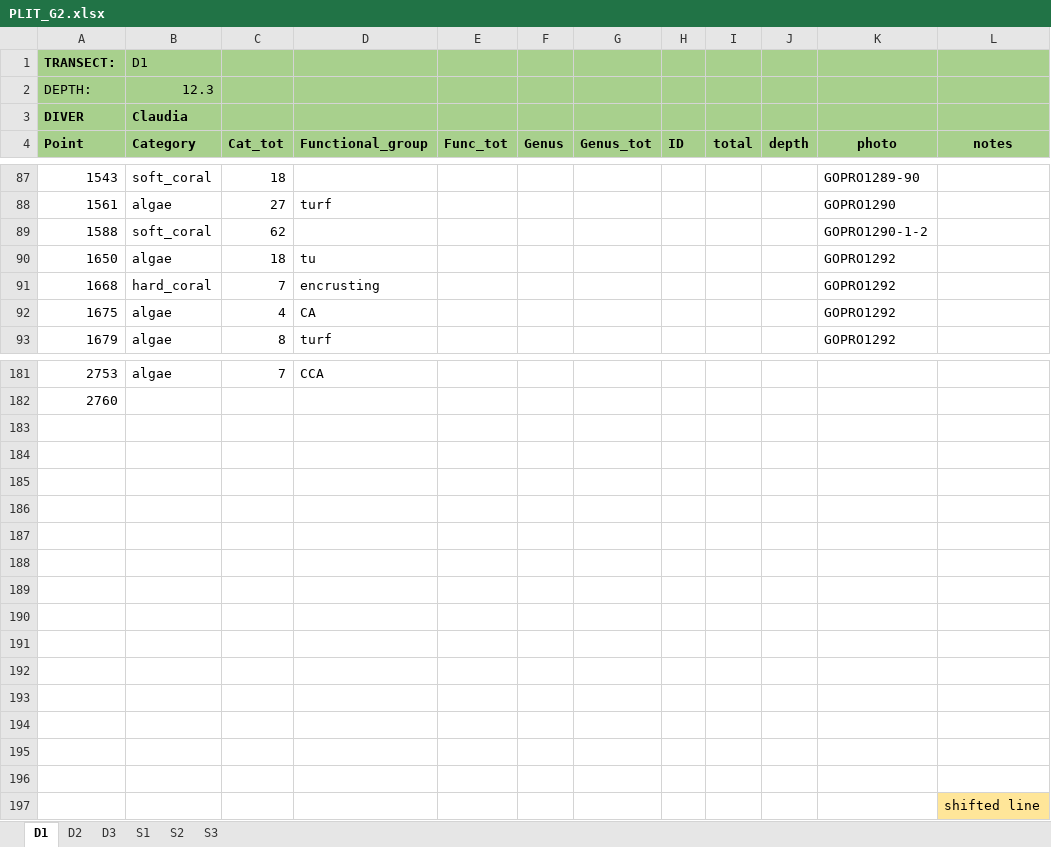
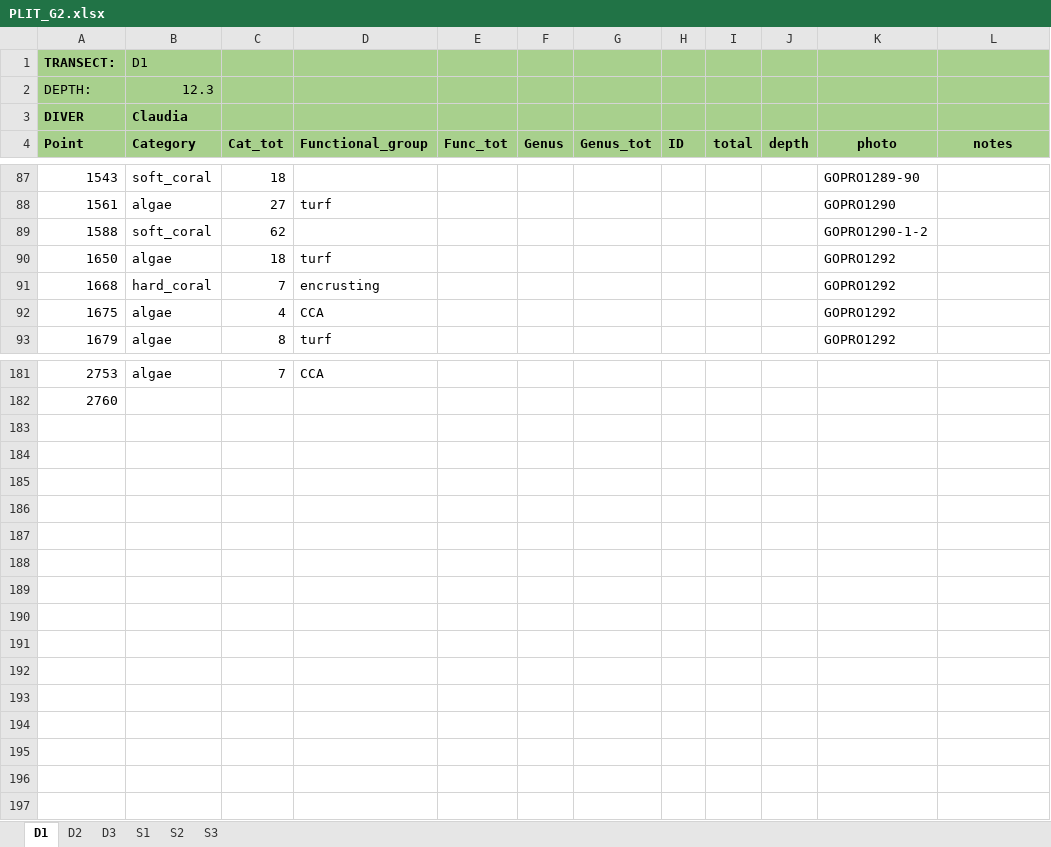
Before and after one commit to CCampanini/Campanini_Gosser_et_al-Effective_combination_reef_monitoring_Okinawa_metabarcoding, an Excel workbook: Multi-taxa_data/PLITs/extraction/PLIT_G2.xlsx, sheet D1, drawn as a sheet; only a part is shown, gaps mark what is left out; values as stored, in another font and other column widths than the file's, no borders; the diff covers the shown part only; the diff names each change by its address in the sheet, - before the commit and + after, or states it on an @@ line.

Commit message:
func group typos corrections

```diff
--- a/Multi-taxa_data/PLITs/extraction/PLIT_G2.xlsx (sheet D1)
+++ b/Multi-taxa_data/PLITs/extraction/PLIT_G2.xlsx (sheet D1)
-D90 (Functional_group): tu
+D90 (Functional_group): turf
-D92 (Functional_group): CA
+D92 (Functional_group): CCA
-row 183: (empty)
-row 184: (empty)
-row 185: (empty)
-row 186: (empty)
-row 187: (empty)
-row 188: (empty)
-row 189: (empty)
-row 190: (empty)
-row 191: (empty)
-row 192: (empty)
-row 193: (empty)
-row 194: (empty)
-row 195: (empty)
-row 196: (empty)
-row 197:  |  |  |  |  |  |  |  |  |  |  | shifted line
```
Also changed, not shown: 1 edited cell elsewhere in this sheet, sheet D2, sheet D3.
